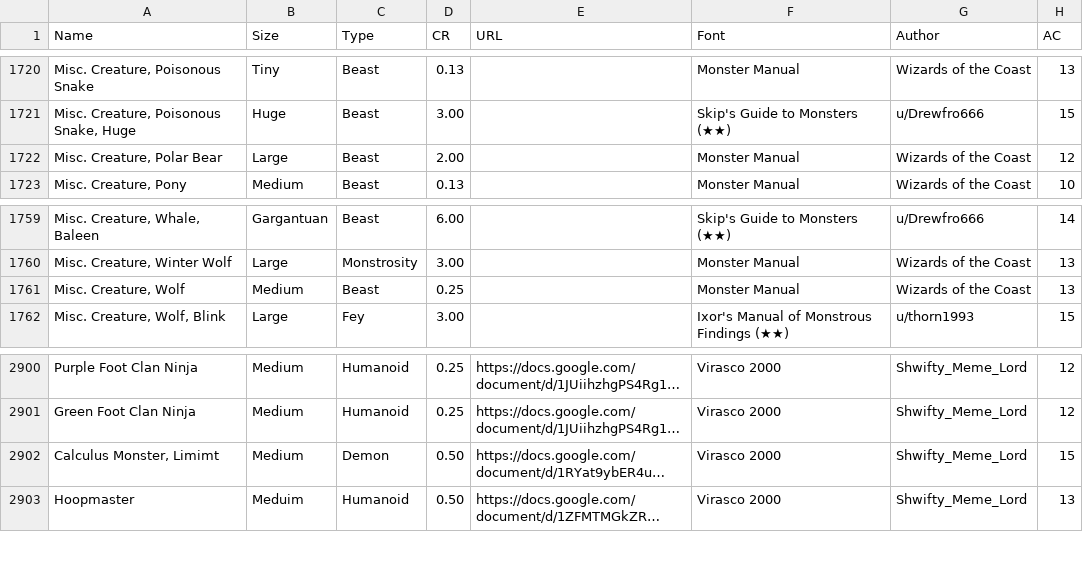
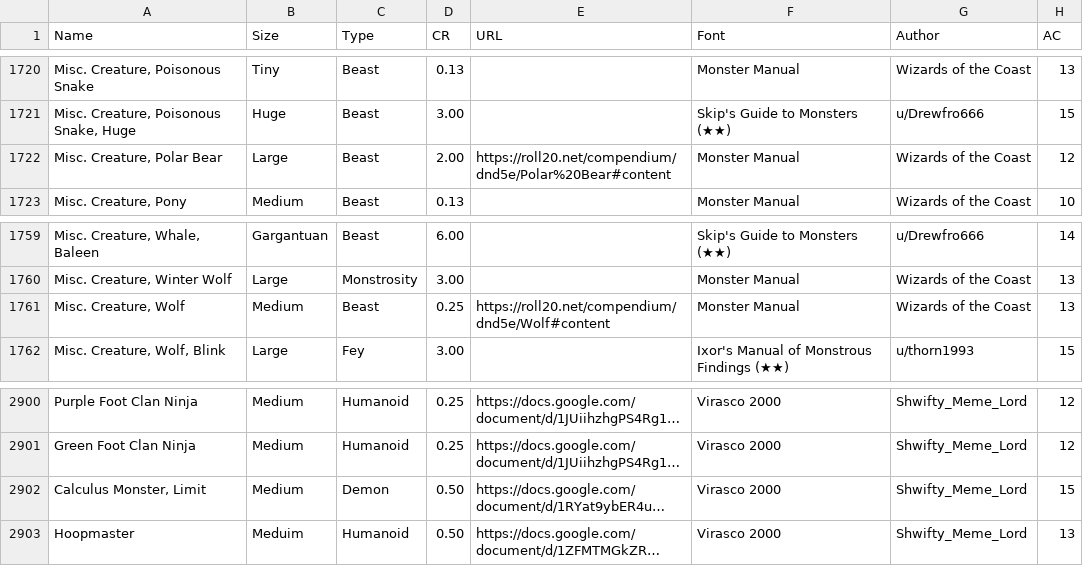
Before and after one commit to Zoorackzoos/DND_5E_CR_versus_player_calculator, a CSV file: sheets/monsters_all_stats_homebrew.csv (was sheets/monsters_all_stats.csv), drawn as a sheet; only a part is shown, gaps mark what is left out; long unchanged cells end in …; the diff names each change by its address in the sheet, - before the commit and + after, or states it on an @@ line.

```diff
--- a/sheets/monsters_all_stats.csv
+++ b/sheets/monsters_all_stats_homebrew.csv
-E1722 (URL): (empty)
+E1722 (URL): https://roll20.net/compendium/dnd5e/Polar%20Bear#content
-E1761 (URL): (empty)
+E1761 (URL): https://roll20.net/compendium/dnd5e/Wolf#content
-A2902 (Name): Calculus Monster, Limimt
+A2902 (Name): Calculus Monster, Limit
```
Also changed, not shown: 4 other files.
